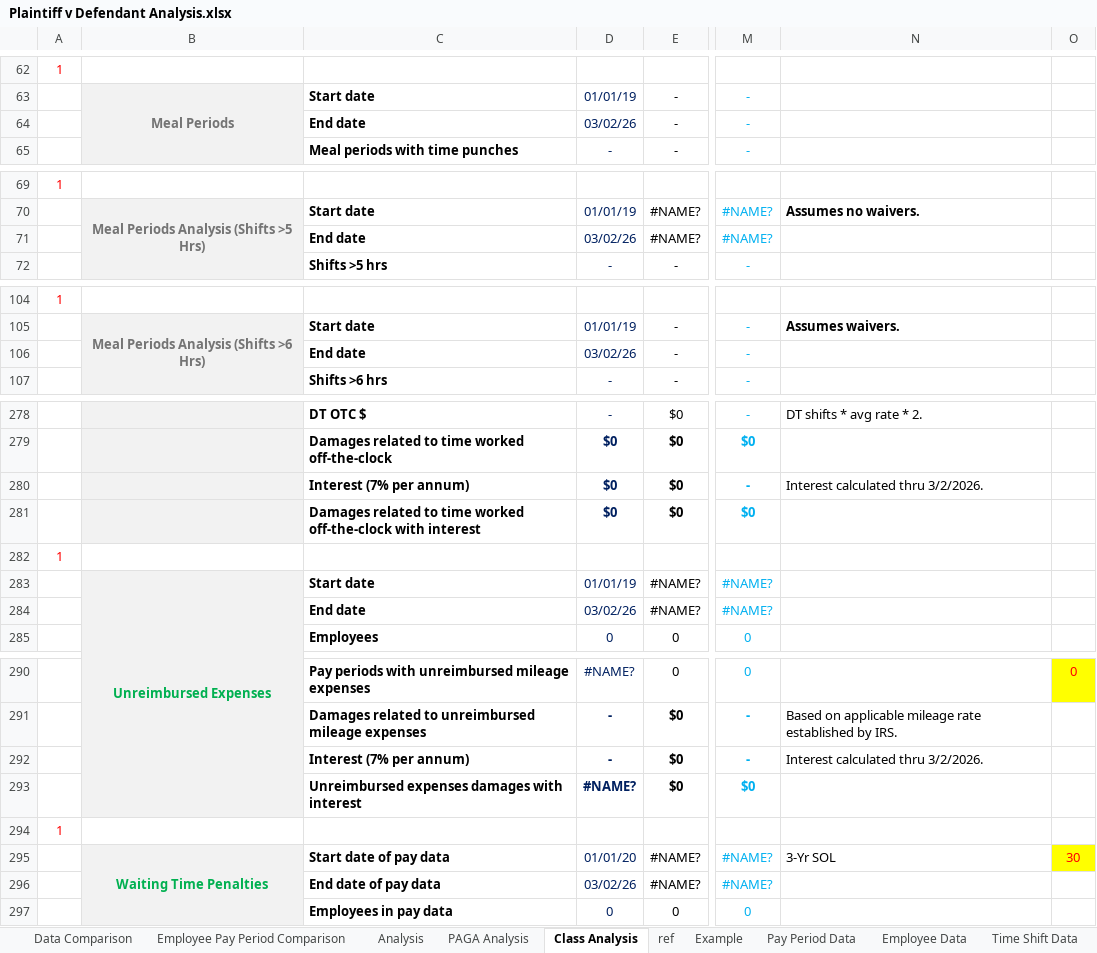
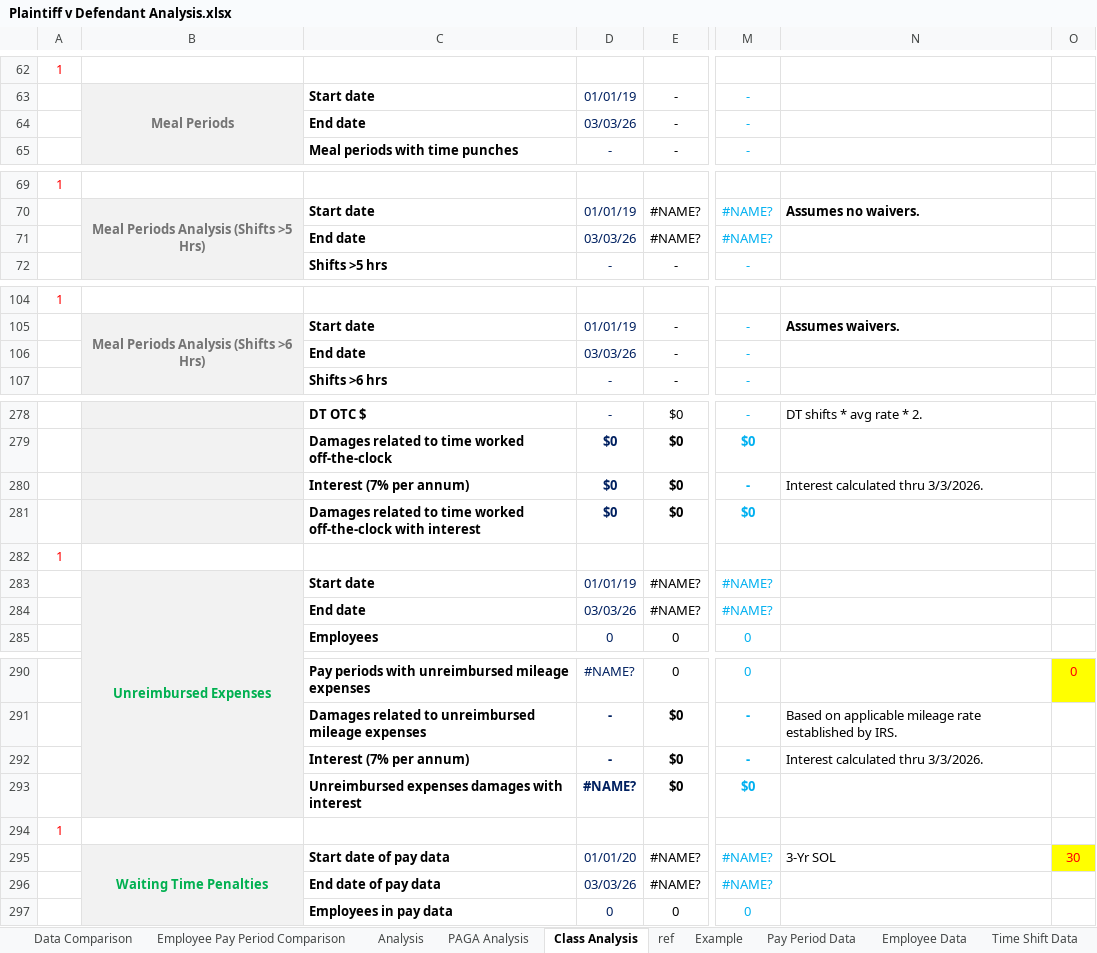
Before and after one commit to anellogabe/ads, an Excel workbook: case_template/Plaintiff v Defendant Analysis.xlsx, sheet Class Analysis, drawn as a sheet; only a part is shown, gaps mark what is left out; values as stored, in another font and other column widths than the file's, no borders; conditional formats not drawn; 1 other sheet too large or unreadable and not compared; the diff covers the shown part only; the diff names each change by its address in the sheet, - before the commit and + after, or states it on an @@ line.

Commit message:
Update Plaintiff v Defendant Analysis.xlsx

```diff
--- a/case_template/Plaintiff v Defendant Analysis.xlsx (sheet Class Analysis)
+++ b/case_template/Plaintiff v Defendant Analysis.xlsx (sheet Class Analysis)
-D64: 03/02/26
+D64: 03/03/26
-D71: 03/02/26
+D71: 03/03/26
-D106: 03/02/26
+D106: 03/03/26
-N280: Interest calculated thru 3/2/2026.
+N280: Interest calculated thru 3/3/2026.
-D284: 03/02/26
+D284: 03/03/26
-N292: Interest calculated thru 3/2/2026.
+N292: Interest calculated thru 3/3/2026.
-D296: 03/02/26
+D296: 03/03/26
```
Also changed, not shown: 23 edited cells elsewhere in this sheet, sheet PAGA Analysis, sheet Data Comparison, sheet ref, formulas that keep their value.
